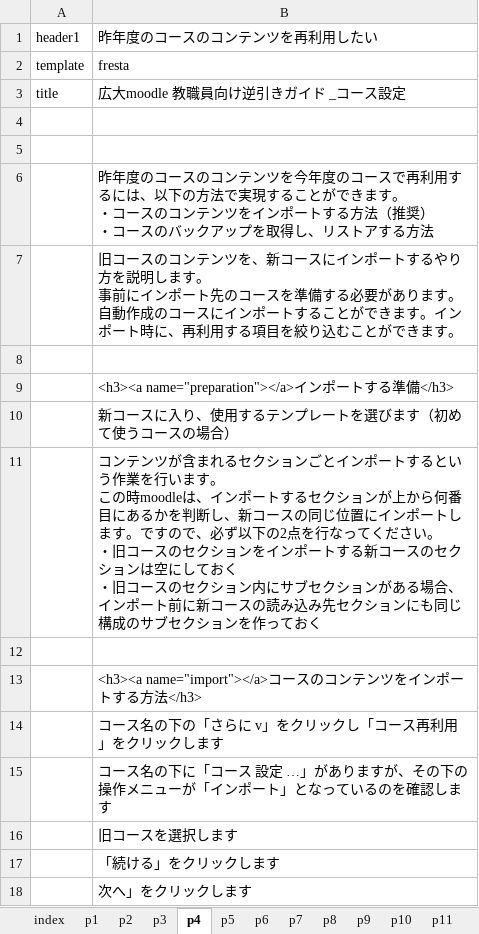
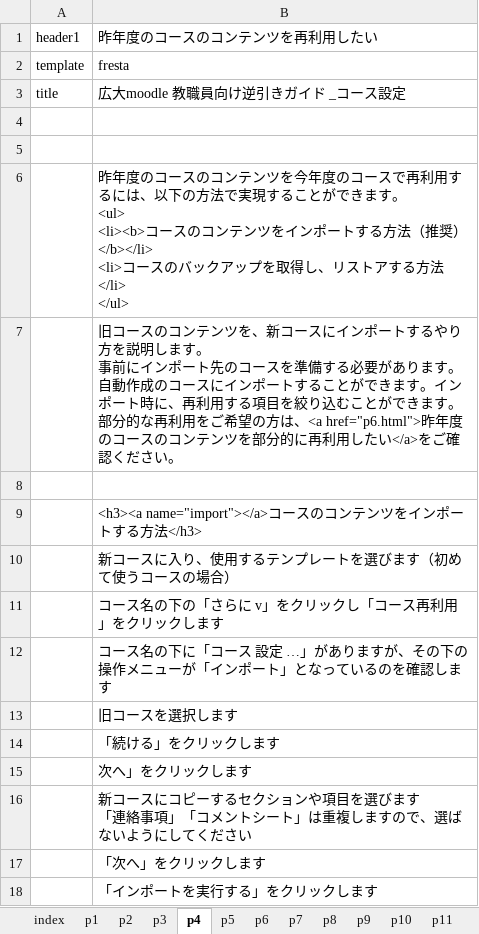
Before and after one commit to imc-lms-adm/support-vle-man, an Excel workbook: revref_course.xlsx, sheet p4, drawn as a sheet; only a part is shown; the shorter side is filled out with more unchanged rows; values as stored, in another font and other column widths than the file's, no borders; removed rows and columns are numbered as before the commit, all else as after; ↵ is a line break in a cell; the diff names each change by its address in the sheet, - before the commit and + after, or states it on an @@ line.

```diff
--- a/revref_course.xlsx (sheet p4)
+++ b/revref_course.xlsx (sheet p4)
-B6: …ます。 ↵ ・コースのコンテンツをインポートする方法（推奨） ↵ ・コースのバックアップを取得し、リストアする方法
+B6: …ます。 ↵ <ul> ↵ <li><b>コースのコンテンツをインポートする方法（推奨）</b></li> ↵ <li>コースのバックアップを取得し、リストアする方法</li> ↵ </ul>
-B7: …きます。
+B7: …きます。 ↵ 部分的な再利用をご希望の方は、<a href="p6.html">昨年度のコースのコンテンツを部分的に再利用したい</a>をご確認ください。
-row 8: (empty)
-row 9:  | <h3><a name="preparation"></a>インポートする準備</h3>
-row 11:  | コンテンツが含まれるセクションごとインポートするという作業を行います。 ↵ この時moodleは、インポートするセクションが上から何番目にあるかを判断し、新コースの同じ位置にインポートします。ですので、必ず以下の2点を行なってください。 ↵ ・旧コースのセクションをインポートする新コースのセクションは空にしておく ↵ ・旧コースのセクション内にサブセクションがある場合、インポート前に新コースの読み込み先セクションにも同じ構成のサブセクションを作っておく
```
Also changed, not shown: sheet p6, sheet p5, sheet p8.
